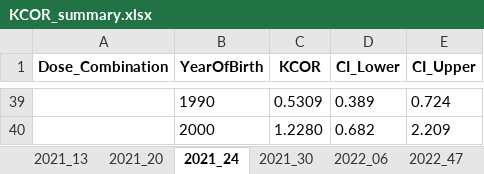
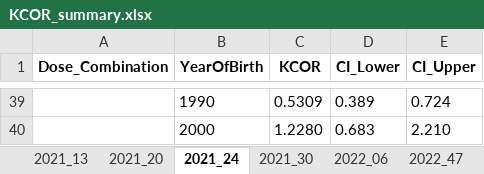
Before and after one commit to skirsch/KCOR, an Excel workbook: data/Czech/KCOR_summary.xlsx, sheet 2021_24, drawn as a sheet; only a part is shown, gaps mark what is left out; values as stored, in another font and other column widths than the file's, no borders; the diff covers the shown part only; the diff names each change by its address in the sheet, - before the commit and + after, or states it on an @@ line.

```diff
--- a/data/Czech/KCOR_summary.xlsx (sheet 2021_24)
+++ b/data/Czech/KCOR_summary.xlsx (sheet 2021_24)
-D40 (CI_Lower): 0.682
+D40 (CI_Lower): 0.683
-E40 (CI_Upper): 2.209
+E40 (CI_Upper): 2.210
```
Also changed, not shown: 28 added rows, 28 removed rows and 1 edited cell elsewhere in this sheet, sheet 2022_47, sheet 2022_06, sheet 2021_30, sheet 2021_20, sheet 2021_13, 4 other files.
